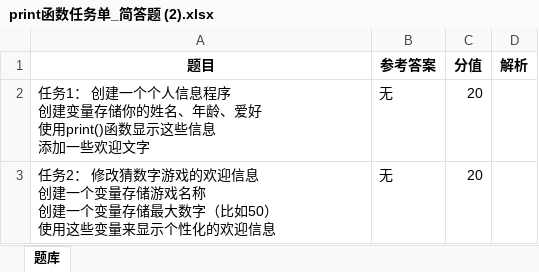
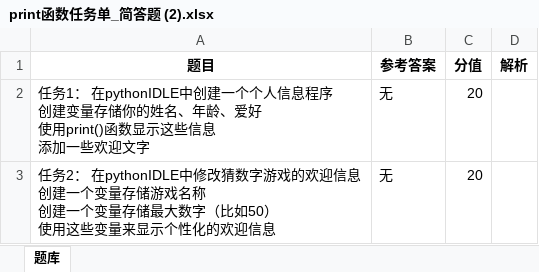
Before and after one commit to kaige200777/ClassQuest, an Excel workbook: tiku/print函数任务单_简答题 (2).xlsx, sheet 题库, drawn as a sheet; values as stored, in another font and other column widths than the file's, no borders; the diff names each change by its address in the sheet, - before the commit and + after, or states it on an @@ line.

```diff
--- a/tiku/print函数任务单_简答题 (2).xlsx (sheet 题库)
+++ b/tiku/print函数任务单_简答题 (2).xlsx (sheet 题库)
-A2 (题目): …务1： 创建一个…
+A2 (题目): …务1： 在pythonIDLE中创建一个…
-A3 (题目): …务2： 修改猜数…
+A3 (题目): …务2： 在pythonIDLE中修改猜数…
```
Also changed, not shown: 4 other files.
